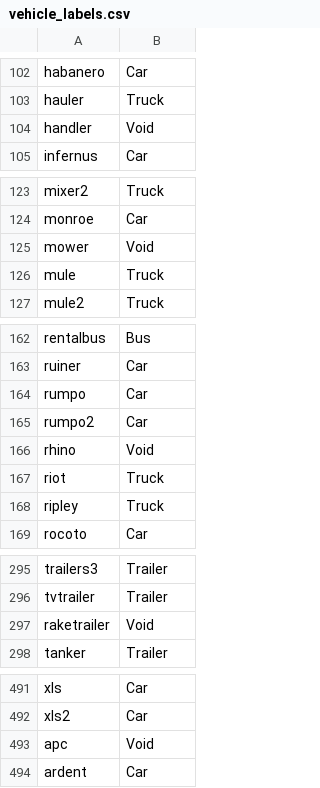
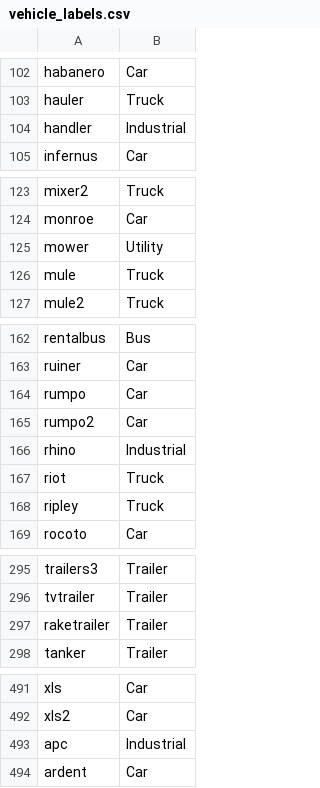
Before and after one commit to David0tt/DeepGTAV, a CSV file: vehicle_labels.csv, drawn as a sheet; only a part is shown, gaps mark what is left out; the diff covers the shown part only.

Commit message:
-Added utility (tractors/mowers) and industrial (large army/industrial) classes

```diff
--- a/vehicle_labels.csv
+++ b/vehicle_labels.csv
@@ -103,3 +103,3 @@ habanero,Car
 hauler,Truck
-handler,Void
+handler,Industrial
 infernus,Car
@@ -124,3 +124,3 @@ mixer2,Truck
 monroe,Car
-mower,Void
+mower,Utility
 mule,Truck
@@ -165,3 +165,3 @@ rumpo,Car
 rumpo2,Car
-rhino,Void
+rhino,Industrial
 riot,Truck
@@ -296,3 +296,3 @@ trailers3,Trailer
 tvtrailer,Trailer
-raketrailer,Void
+raketrailer,Trailer
 tanker,Trailer
@@ -492,3 +492,3 @@ xls,Car
 xls2,Car
-apc,Void
+apc,Industrial
 ardent,Car
```
Also changed, not shown: 9 edited cells elsewhere in this file.
